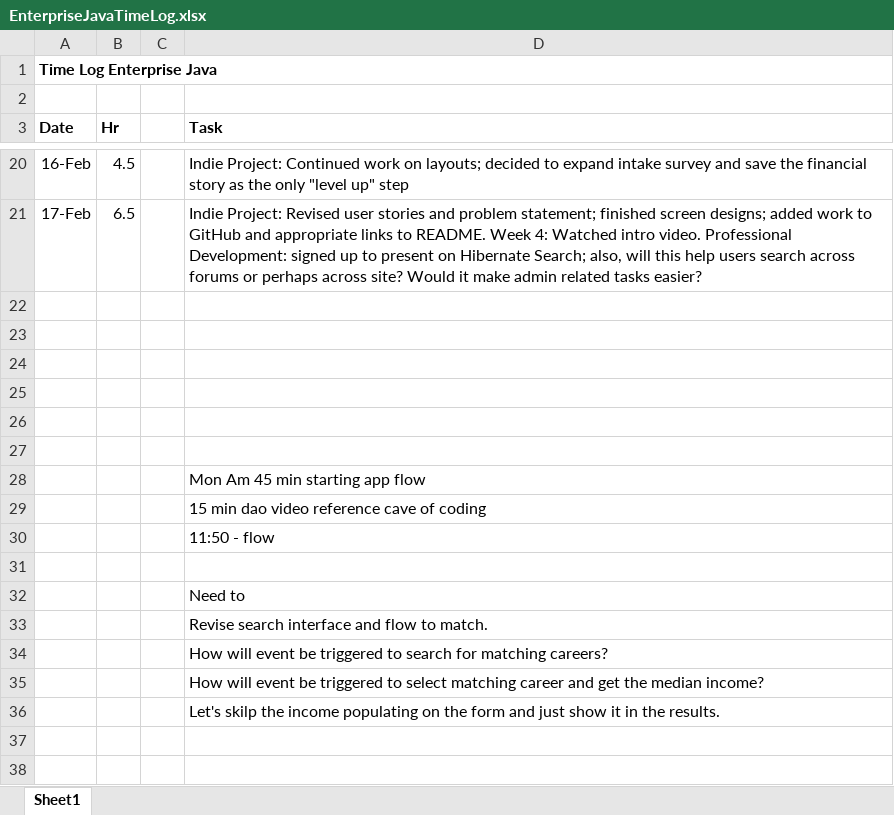
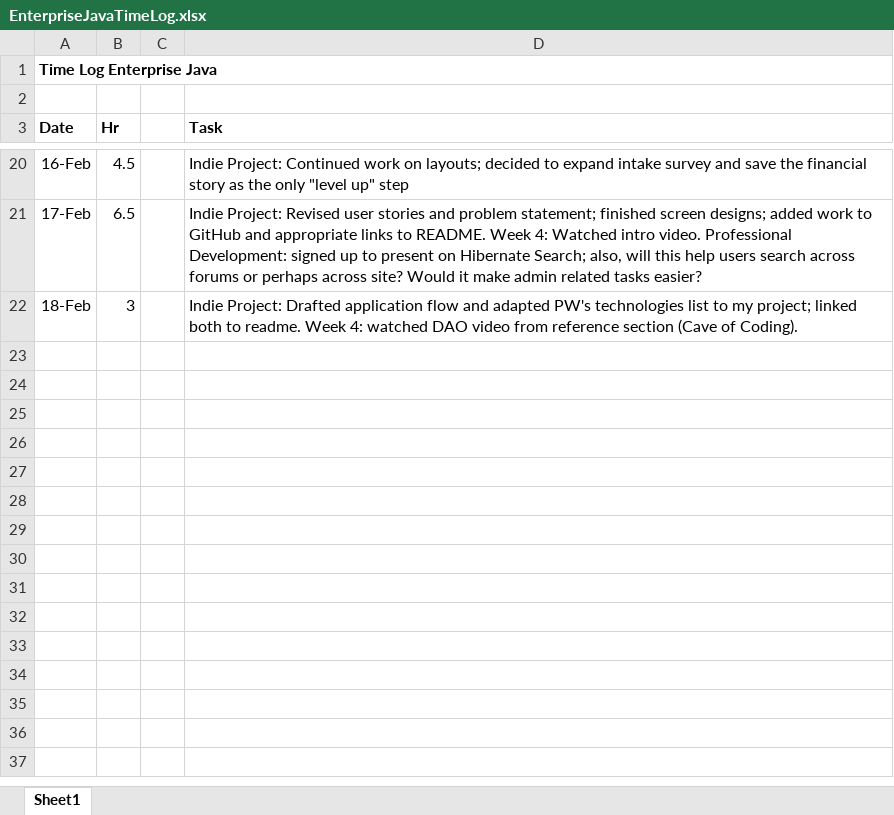
Before and after one commit to haandahl/income-experiences, an Excel workbook: EnterpriseJavaTimeLog.xlsx, sheet Sheet1, drawn as a sheet; only a part is shown, gaps mark what is left out; values as stored, in another font and other column widths than the file's, no borders; removed rows and columns are numbered as before the commit, all else as after; the diff covers the shown part only; the diff names each change by its address in the sheet, - before the commit and + after, or states it on an @@ line.

Commit message:
Updates time log for checkpoint 1; accounts for some gaps in plans and technologies

```diff
--- a/EnterpriseJavaTimeLog.xlsx (sheet Sheet1)
+++ b/EnterpriseJavaTimeLog.xlsx (sheet Sheet1)
-row 22: (empty)
+row 22: 18-Feb | 3 |  | Indie Project: Drafted application flow and adapted PW's technologies list to my project; linked both to readme. Week 4: watched DAO video from reference section (Cave of Coding).
-row 23: (empty)
-row 24: (empty)
-row 25: (empty)
-row 26: (empty)
-row 27: (empty)
-row 28:  |  |  | Mon Am 45 min starting app flow
-row 29:  |  |  | 15 min dao video reference cave of coding
-row 30:  |  |  | 11:50 - flow
-row 31: (empty)
-row 32:  |  |  | Need to
-row 33:  |  |  | Revise search interface and flow to match.
-row 34:  |  |  | How will event be triggered to search for matching careers?
-row 35:  |  |  | How will event be triggered to select matching career and get the median income?
-row 36:  |  |  | Let's skilp the income populating on the form and just show it in the results.
-row 37: (empty)
-row 38: (empty)
```
Also changed, not shown: 12 removed rows elsewhere in this sheet, 3 other files.
